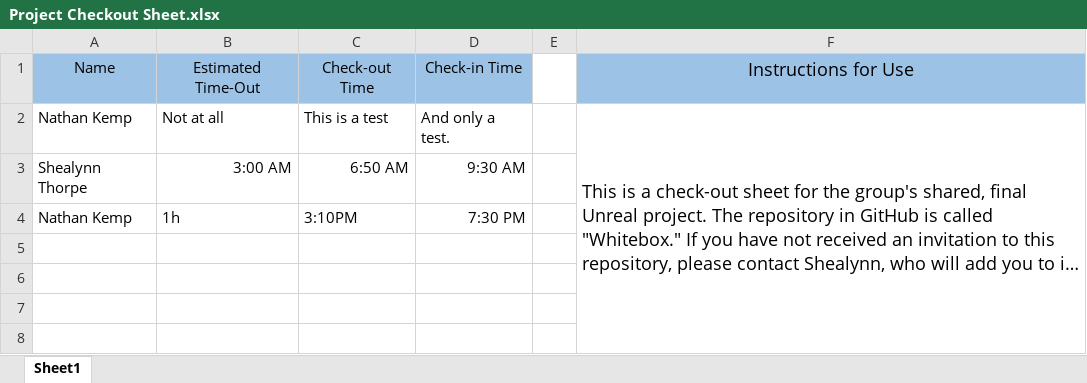
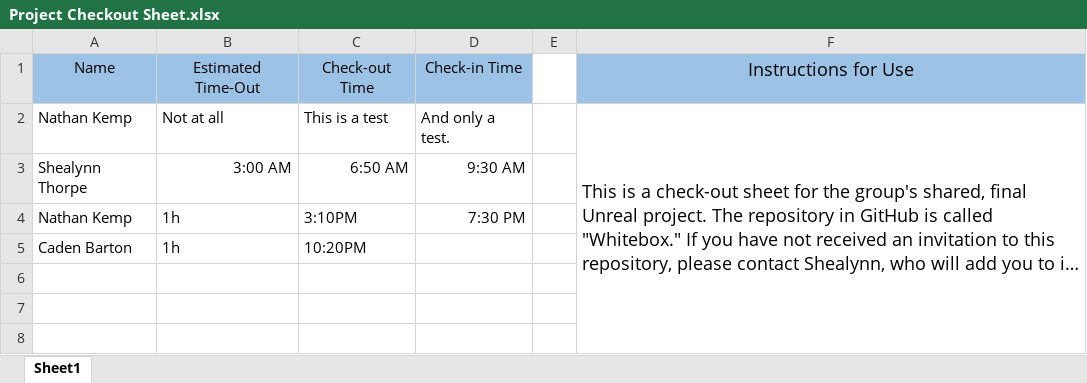
Before and after one commit to ShealynnT/Whitebox, an Excel workbook: Project Checkout Sheet.xlsx, sheet Sheet1, drawn as a sheet; only a part is shown; long unchanged cells end in …; values as stored, in another font and other column widths than the file's, no borders; the diff names each change by its address in the sheet, - before the commit and + after, or states it on an @@ line.

Commit message:
Check-out
Checked out the Whitebox for an hour.

```diff
--- a/Project Checkout Sheet.xlsx (sheet Sheet1)
+++ b/Project Checkout Sheet.xlsx (sheet Sheet1)
-row 5: (empty)
+row 5: Caden Barton | 1h | 10:20PM
```
Also changed, not shown: 1 other file.
